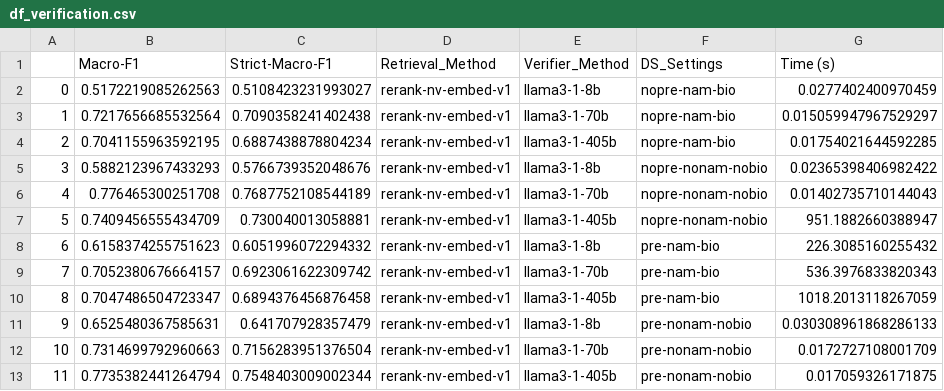
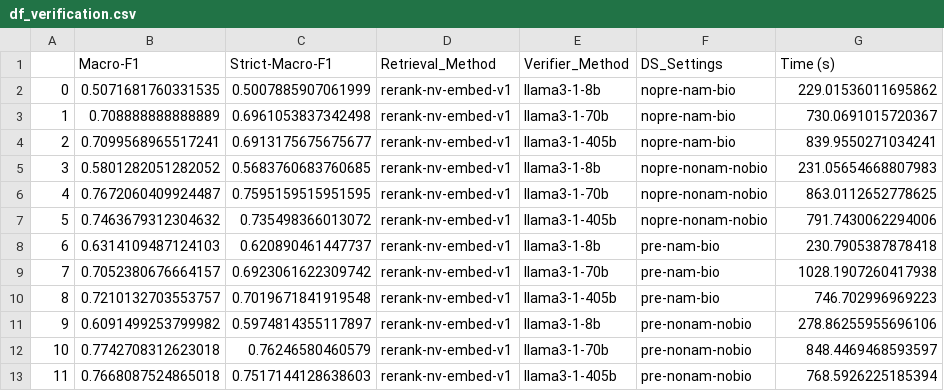
Before and after one commit to LuisKolb/thesis, a CSV file: lkae/RQ3/experiment-llama3/results/df_verification.csv, drawn as a sheet.

Commit message:
final experiments

```diff
--- a/lkae/RQ3/experiment-llama3/results/df_verification.csv
+++ b/lkae/RQ3/experiment-llama3/results/df_verification.csv
@@ -1,13 +1,13 @@
 ,Macro-F1,Strict-Macro-F1,Retrieval_Method,Verifier_Method,DS_Settings,Time (s)
-0,0.5172219085262563,0.5108423231993027,rerank-nv-embed-v1,llama3-1-8b,nopre-nam-bio,0.0277402400970459
-1,0.7217656685532564,0.7090358241402438,rerank-nv-embed-v1,llama3-1-70b,nopre-nam-bio,0.015059947967529297
-2,0.7041155963592195,0.6887438878804234,rerank-nv-embed-v1,llama3-1-405b,nopre-nam-bio,0.01754021644592285
-3,0.5882123967433293,0.5766739352048676,rerank-nv-embed-v1,llama3-1-8b,nopre-nonam-nobio,0.02365398406982422
-4,0.776465300251708,0.7687752108544189,rerank-nv-embed-v1,llama3-1-70b,nopre-nonam-nobio,0.01402735710144043
-5,0.7409456555434709,0.730040013058881,rerank-nv-embed-v1,llama3-1-405b,nopre-nonam-nobio,951.1882660388947
-6,0.6158374255751623,0.6051996072294332,rerank-nv-embed-v1,llama3-1-8b,pre-nam-bio,226.3085160255432
-7,0.7052380676664157,0.6923061622309742,rerank-nv-embed-v1,llama3-1-70b,pre-nam-bio,536.3976833820343
-8,0.7047486504723347,0.6894376456876458,rerank-nv-embed-v1,llama3-1-405b,pre-nam-bio,1018.2013118267059
-9,0.6525480367585631,0.641707928357479,rerank-nv-embed-v1,llama3-1-8b,pre-nonam-nobio,0.030308961868286133
-10,0.7314699792960663,0.7156283951376504,rerank-nv-embed-v1,llama3-1-70b,pre-nonam-nobio,0.0172727108001709
-11,0.7735382441264794,0.7548403009002344,rerank-nv-embed-v1,llama3-1-405b,pre-nonam-nobio,0.017059326171875
+0,0.5071681760331535,0.5007885907061999,rerank-nv-embed-v1,llama3-1-8b,nopre-nam-bio,229.01536011695862
+1,0.708888888888889,0.6961053837342498,rerank-nv-embed-v1,llama3-1-70b,nopre-nam-bio,730.0691015720367
+2,0.7099568965517241,0.6913175675675677,rerank-nv-embed-v1,llama3-1-405b,nopre-nam-bio,839.9550271034241
+3,0.5801282051282052,0.5683760683760685,rerank-nv-embed-v1,llama3-1-8b,nopre-nonam-nobio,231.05654668807983
+4,0.7672060409924487,0.7595159515951595,rerank-nv-embed-v1,llama3-1-70b,nopre-nonam-nobio,863.0112652778625
+5,0.7463679312304632,0.735498366013072,rerank-nv-embed-v1,llama3-1-405b,nopre-nonam-nobio,791.7430062294006
+6,0.6314109487124103,0.620890461447737,rerank-nv-embed-v1,llama3-1-8b,pre-nam-bio,230.7905387878418
+7,0.7052380676664157,0.6923061622309742,rerank-nv-embed-v1,llama3-1-70b,pre-nam-bio,1028.1907260417938
+8,0.7210132703553757,0.7019671841919548,rerank-nv-embed-v1,llama3-1-405b,pre-nam-bio,746.702996969223
+9,0.6091499253799982,0.5974814355117897,rerank-nv-embed-v1,llama3-1-8b,pre-nonam-nobio,278.86255955696106
+10,0.7742708312623018,0.76246580460579,rerank-nv-embed-v1,llama3-1-70b,pre-nonam-nobio,848.4469468593597
+11,0.7668087524865018,0.7517144128638603,rerank-nv-embed-v1,llama3-1-405b,pre-nonam-nobio,768.5926225185394
```
Also changed, not shown: 57 other files.
